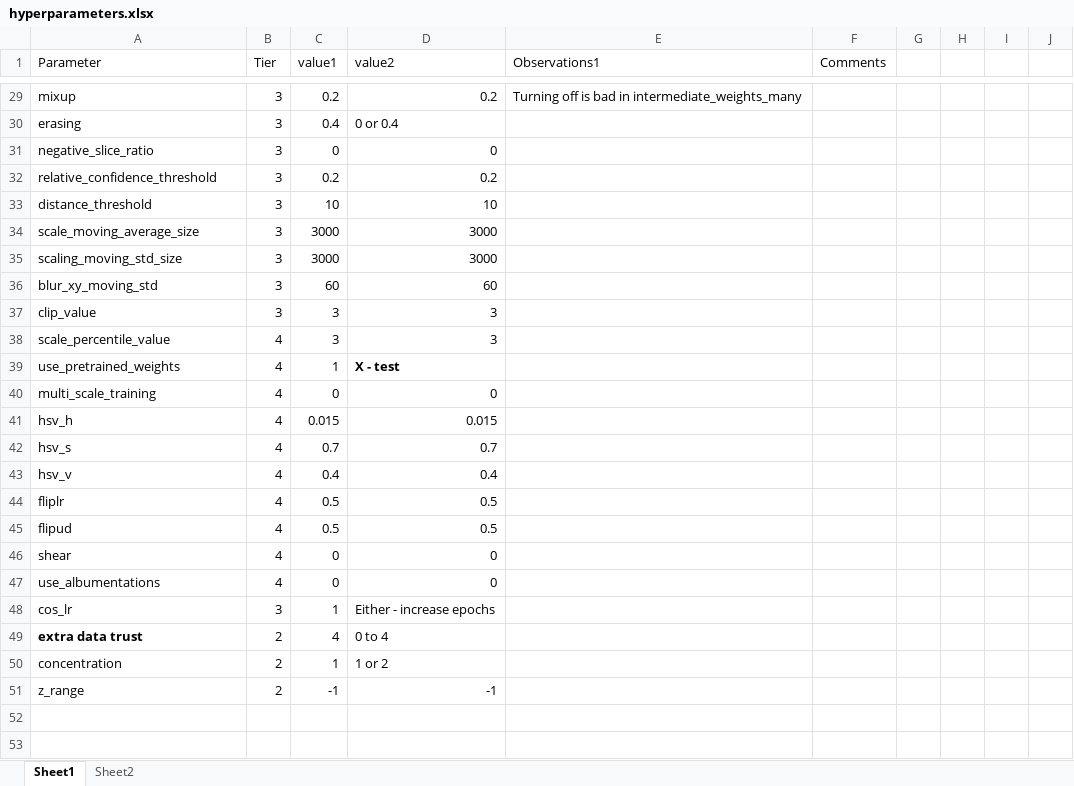
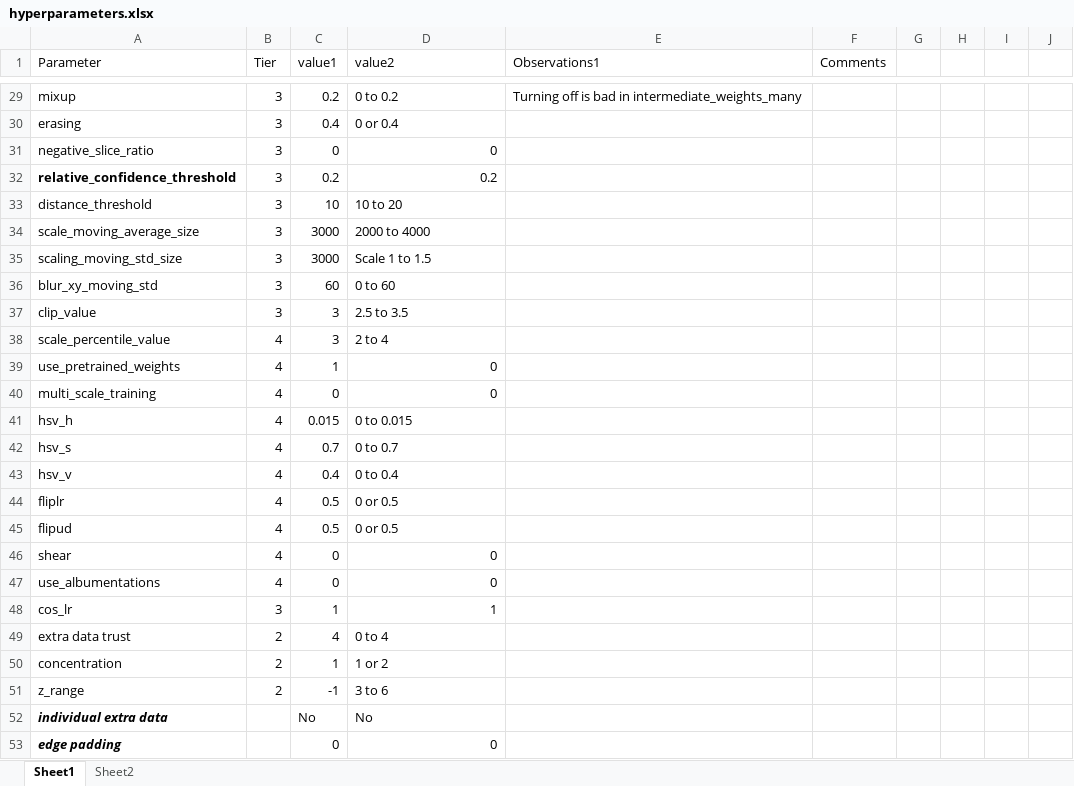
Before and after one commit to jcottaar/flagellar, an Excel workbook: hyperparameters.xlsx, sheet Sheet1, drawn as a sheet; only a part is shown, gaps mark what is left out; values as stored, in another font and other column widths than the file's, no borders; table styles not drawn; the diff covers the shown part only; the diff names each change by its address in the sheet, - before the commit and + after, or states it on an @@ line.

```diff
--- a/hyperparameters.xlsx (sheet Sheet1)
+++ b/hyperparameters.xlsx (sheet Sheet1)
-D29 (value2): 0.2
+D29 (value2): 0 to 0.2
-A32 bold: off
+A32 bold: on
-D33 (value2): 10
+D33 (value2): 10 to 20
-D34 (value2): 3000
+D34 (value2): 2000 to 4000
-D35 (value2): 3000
+D35 (value2): Scale 1 to 1.5
-D36 (value2): 60
+D36 (value2): 0 to 60
-D37 (value2): 3
+D37 (value2): 2.5 to 3.5
-D38 (value2): 3
+D38 (value2): 2 to 4
-D39 (value2): X - test
+D39 (value2): 0
-D39 bold: on
+D39 bold: off
-D41 (value2): 0.015
+D41 (value2): 0 to 0.015
-D42 (value2): 0.7
+D42 (value2): 0 to 0.7
-D43 (value2): 0.4
+D43 (value2): 0 to 0.4
-D44:D45 (value2): 0.5
+D44:D45 (value2): 0 or 0.5
-D48 (value2): Either - increase epochs
+D48 (value2): 1
-A49 bold: on
+A49 bold: off
-D51 (value2): -1
+D51 (value2): 3 to 6
+row 52: individual extra data |  | No | No
+row 53: edge padding |  | 0 | 0
```
Also changed, not shown: 18 edited cells and cell formats elsewhere in this sheet, 7 other files.
